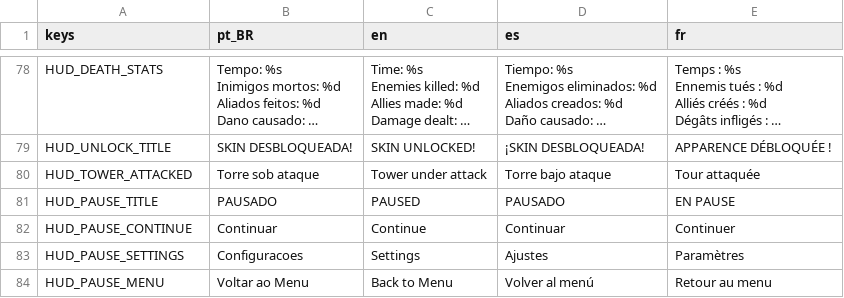
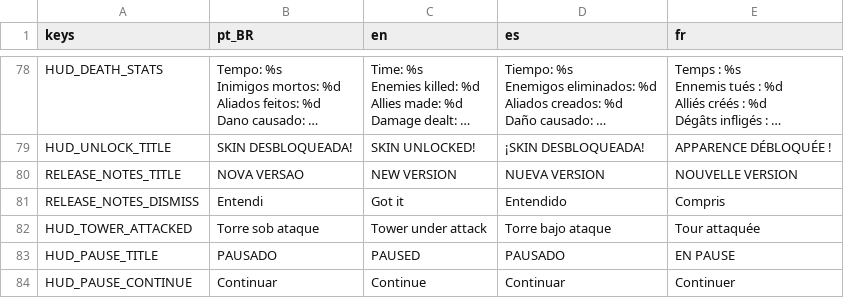
Before and after one commit to rafa-mesquita/Twilight-Quiver, a CSV file: assets/i18n/translations.csv, drawn as a sheet; only a part is shown, gaps mark what is left out; the shorter side is filled out with more unchanged rows; long unchanged cells end in …; the diff names each change by its address in the sheet, - before the commit and + after, or states it on an @@ line.

```diff
--- a/assets/i18n/translations.csv
+++ b/assets/i18n/translations.csv
+row 80: RELEASE_NOTES_TITLE | NOVA VERSAO | NEW VERSION | NUEVA VERSION | NOUVELLE VERSION
+row 81: RELEASE_NOTES_DISMISS | Entendi | Got it | Entendido | Compris
```
Also changed, not shown: 8 other files.
